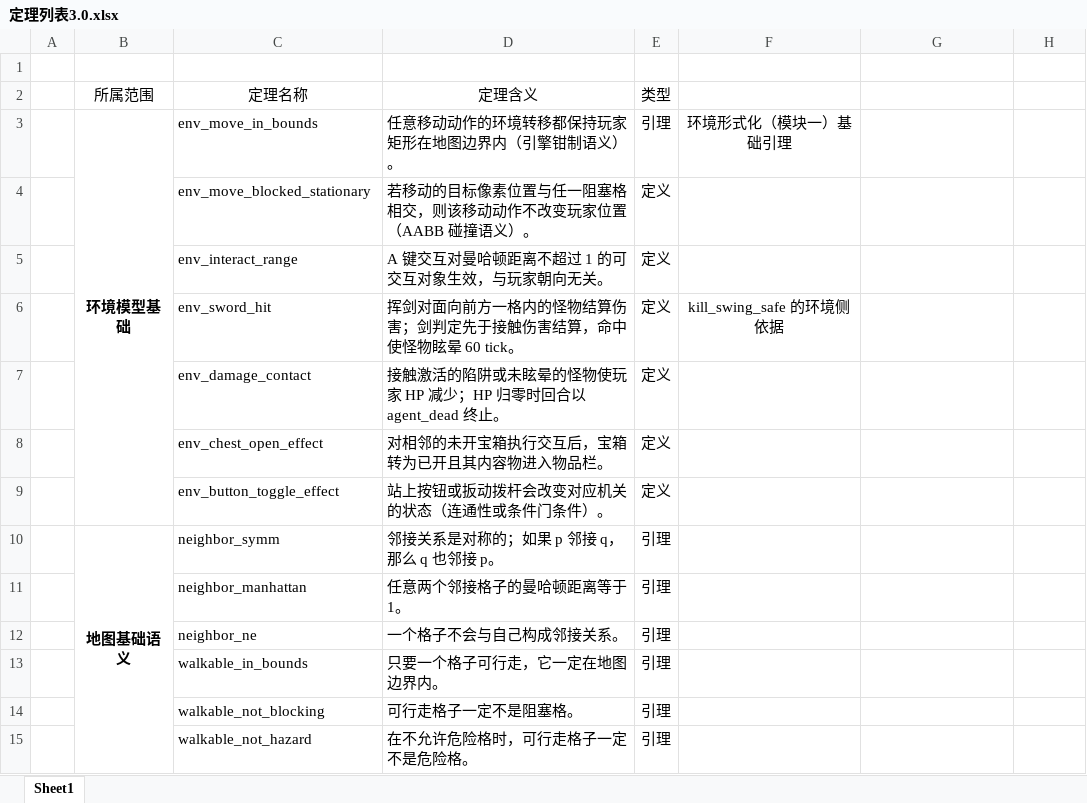
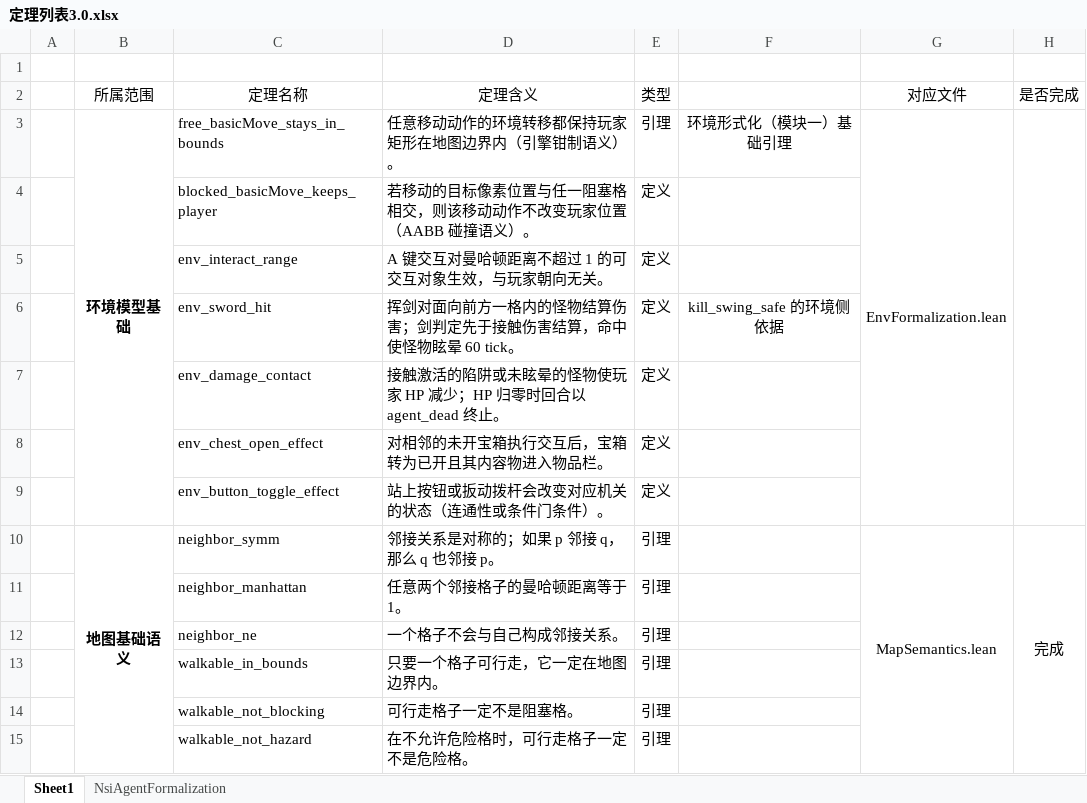
Before and after one commit to DragonWarrior215/Mathematical-logic-project, an Excel workbook: lean/docs/定理列表3.0.xlsx, sheet Sheet1, drawn as a sheet; only a part is shown; values as stored, in another font and other column widths than the file's, no borders; the diff covers the shown part only; the diff names each change by its address in the sheet, - before the commit and + after, or states it on an @@ line.

Commit message:
NsiAgentFormalization MapSemantics MonsterDanger TrackerFormalization  文件实现已经完成，GridBfs 的完备性和最优性未证完。

```diff
--- a/lean/docs/定理列表3.0.xlsx (sheet Sheet1)
+++ b/lean/docs/定理列表3.0.xlsx (sheet Sheet1)
+sheet tab: NsiAgentFormalization
-G2: (empty)
+G2: 对应文件
-H2: (empty)
+H2: 是否完成
-C3 (定理名称): env_move_in_bounds
+C3 (定理名称): free_basicMove_stays_in_bounds
-G3 (对应文件): (empty)
+G3 (对应文件): EnvFormalization.lean
+G3:G9 merged
+H3:H9 merged
-C4 (定理名称): env_move_blocked_stationary
+C4 (定理名称): blocked_basicMove_keeps_player
-G10 (对应文件): (empty)
+G10 (对应文件): MapSemantics.lean
+G10:G17 merged
-H10 (是否完成): (empty)
+H10 (是否完成): 完成
+H10:H17 merged
```
Also changed, not shown: 10 edited cells and merged cells elsewhere in this sheet, 7 other files.
